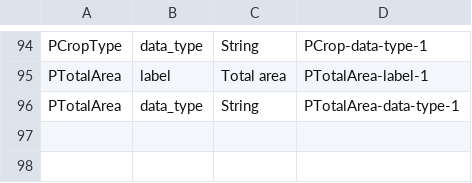
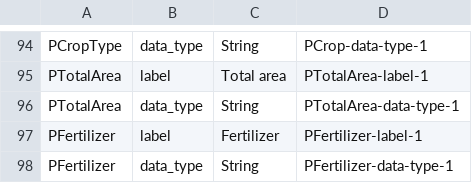
Before and after one commit to usc-isi-i2/t2wml, a TSV file: tutorial/properties.tsv, drawn as a sheet; only a part is shown, gaps mark what is left out.

```diff
--- a/tutorial/properties.tsv
+++ b/tutorial/properties.tsv
@@ -96 +96,3 @@ PTotalArea	label	Total area	PTotalArea-label-1
 PTotalArea	data_type	String	PTotalArea-data-type-1
+PFertilizer	label	Fertilizer	PFertilizer-label-1
+PFertilizer	data_type	String	PFertilizer-data-type-1
```
Also changed, not shown: tutorial/wikifier.csv, 9 other files.
